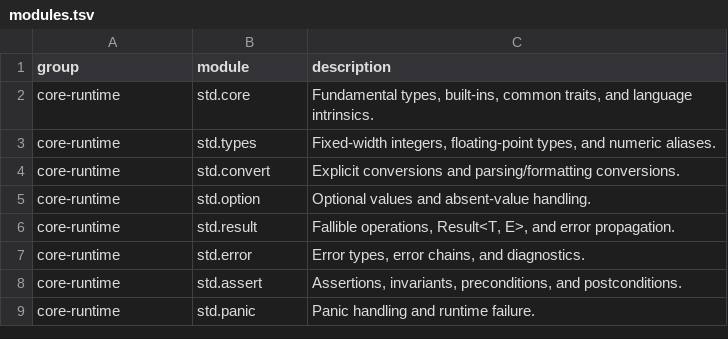
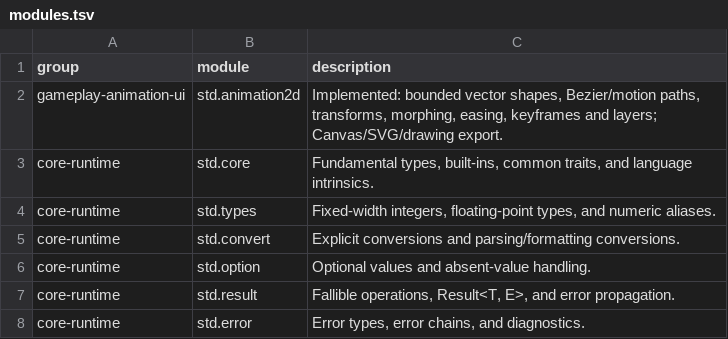
Before and after one commit to Chubek/JoltFX, a TSV file: ingagi/stdlib/modules.tsv, drawn as a sheet; only a part is shown; the shorter side is filled out with more unchanged rows; the diff names each change by its address in the sheet, - before the commit and + after, or states it on an @@ line.

Commit message:
Fixed: lib2dgem for 2d animation and Ingagi

```diff
--- a/ingagi/stdlib/modules.tsv
+++ b/ingagi/stdlib/modules.tsv
+row 2: gameplay-animation-ui | std.animation2d | Implemented: bounded vector shapes, Bezier/motion paths, transforms, morphing, easing, keyframes and layers; Canvas/SVG/drawing export.
```
Also changed, not shown: 53 other files.
